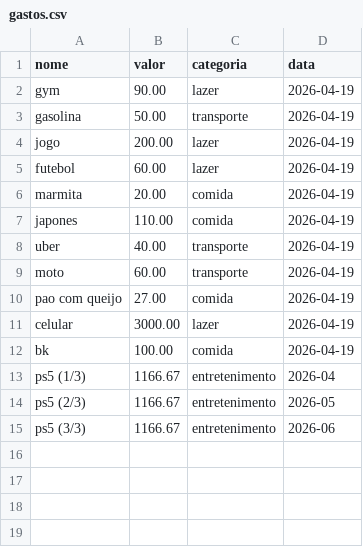
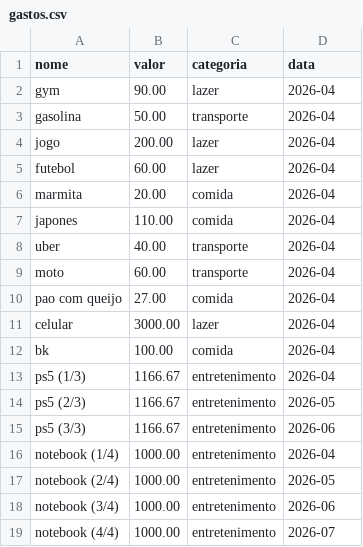
Before and after one commit to DaniloCampos0/controle_gasto, a CSV file: gastos.csv, drawn as a sheet.

Commit message:
feat: adiciona cálculo de gastos futuros por mês

```diff
--- a/gastos.csv
+++ b/gastos.csv
@@ -1,13 +1,13 @@
 nome;valor;categoria;data
-gym;90.00;lazer;2026-04-19
-gasolina;50.00;transporte;2026-04-19
-jogo;200.00;lazer;2026-04-19
-futebol;60.00;lazer;2026-04-19
-marmita;20.00;comida;2026-04-19
-japones;110.00;comida;2026-04-19
-uber;40.00;transporte;2026-04-19
-moto;60.00;transporte;2026-04-19
-pao com queijo;27.00;comida;2026-04-19
-celular;3000.00;lazer;2026-04-19
-bk;100.00;comida;2026-04-19
+gym;90.00;lazer;2026-04
+gasolina;50.00;transporte;2026-04
+jogo;200.00;lazer;2026-04
+futebol;60.00;lazer;2026-04
+marmita;20.00;comida;2026-04
+japones;110.00;comida;2026-04
+uber;40.00;transporte;2026-04
+moto;60.00;transporte;2026-04
+pao com queijo;27.00;comida;2026-04
+celular;3000.00;lazer;2026-04
+bk;100.00;comida;2026-04
 ps5 (1/3);1166.67;entretenimento;2026-04
@@ -15 +15,5 @@ ps5 (2/3);1166.67;entretenimento;2026-05
 ps5 (3/3);1166.67;entretenimento;2026-06
+notebook (1/4);1000.00;entretenimento;2026-04
+notebook (2/4);1000.00;entretenimento;2026-05
+notebook (3/4);1000.00;entretenimento;2026-06
+notebook (4/4);1000.00;entretenimento;2026-07
```
Also changed, not shown: 3 other files.
